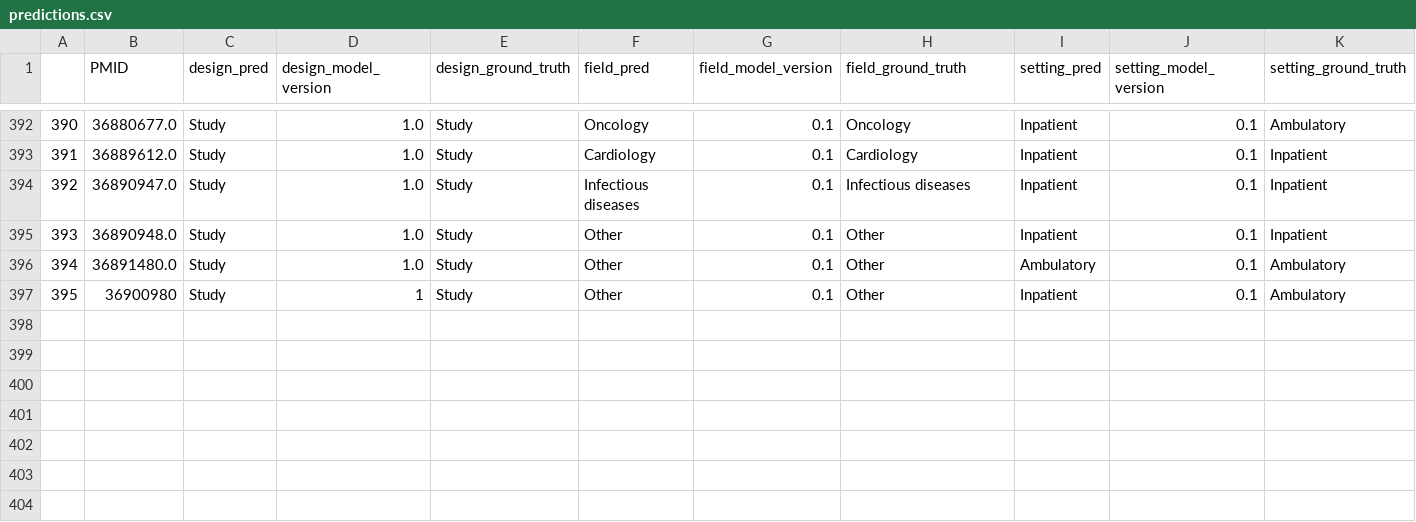
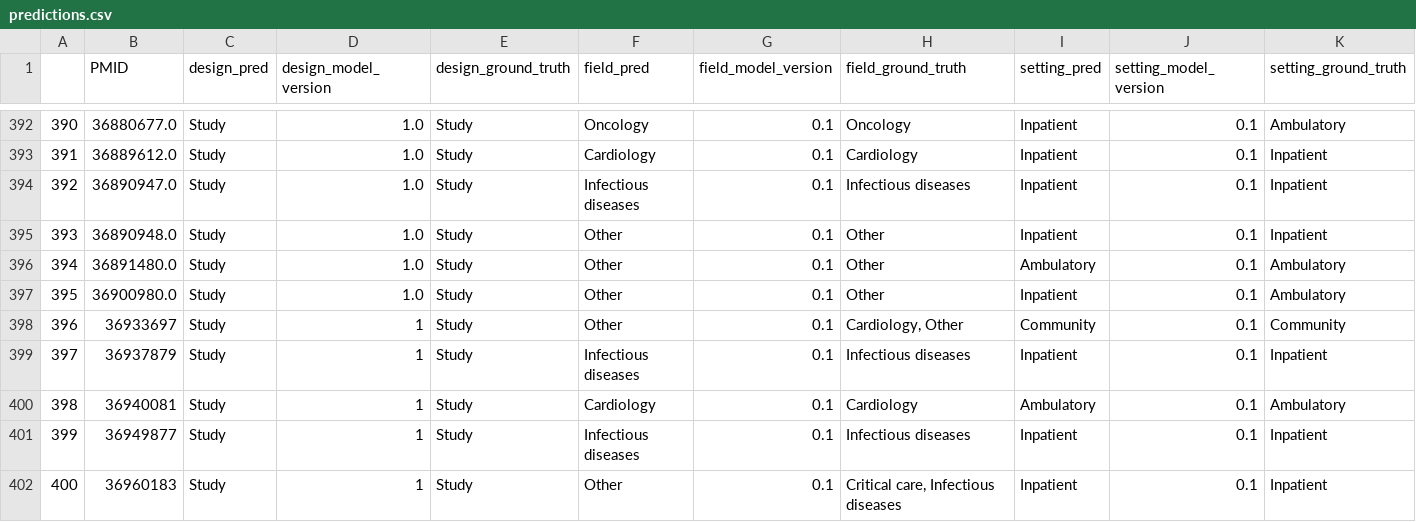
Before and after one commit to urppchusj/impactpharmacie, a CSV file: data/second_gen/predictions.csv, drawn as a sheet; only a part is shown, gaps mark what is left out.

```diff
--- a/data/second_gen/predictions.csv
+++ b/data/second_gen/predictions.csv
@@ -396,2 +396,7 @@
 394,36891480.0,Study,1.0,Study,Other,0.1,Other,Ambulatory,0.1,Ambulatory
-395,36900980,Study,1,Study,Other,0.1,Other,Inpatient,0.1,Ambulatory
+395,36900980.0,Study,1.0,Study,Other,0.1,Other,Inpatient,0.1,Ambulatory
+396,36933697,Study,1,Study,Other,0.1,"Cardiology, Other",Community,0.1,Community
+397,36937879,Study,1,Study,Infectious diseases,0.1,Infectious diseases,Inpatient,0.1,Inpatient
+398,36940081,Study,1,Study,Cardiology,0.1,Cardiology,Ambulatory,0.1,Ambulatory
+399,36949877,Study,1,Study,Infectious diseases,0.1,Infectious diseases,Inpatient,0.1,Inpatient
+400,36960183,Study,1,Study,Other,0.1,"Critical care, Infectious diseases",Inpatient,0.1,Inpatient
```
Also changed, not shown: data/second_gen/extraction_log.csv.
